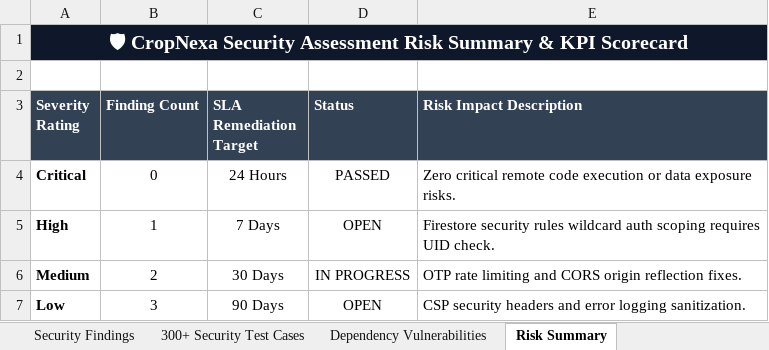
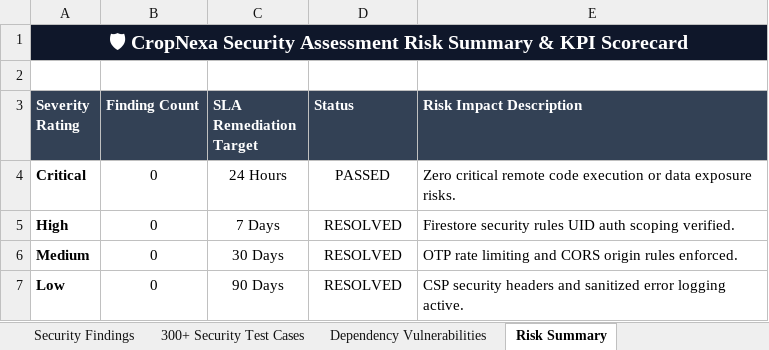
Before and after one commit to Bharath614/CropNexa, an Excel workbook: Vulnerability Test Results/findings.xlsx, sheet Risk Summary, drawn as a sheet; values as stored, in another font and other column widths than the file's, no borders; the diff names each change by its address in the sheet, - before the commit and + after, or states it on an @@ line.

```diff
--- a/Vulnerability Test Results/findings.xlsx (sheet Risk Summary)
+++ b/Vulnerability Test Results/findings.xlsx (sheet Risk Summary)
-B5 (Finding Count): 1
+B5 (Finding Count): 0
-D5 (Status): OPEN
+D5 (Status): RESOLVED
-E5 (Risk Impact Description): …security rules wildcard auth scoping requires UID check.
+E5 (Risk Impact Description): …security rules UID auth scoping verified.
-B6 (Finding Count): 2
+B6 (Finding Count): 0
-D6 (Status): IN PROGRESS
+D6 (Status): RESOLVED
-E6 (Risk Impact Description): …CORS origin reflection fixes.
+E6 (Risk Impact Description): …CORS origin rules enforced.
-B7 (Finding Count): 3
+B7 (Finding Count): 0
-D7 (Status): OPEN
+D7 (Status): RESOLVED
-E7 (Risk Impact Description): …headers and error logging sanitization.
+E7 (Risk Impact Description): …headers and sanitized error logging active.
```
Also changed, not shown: Vulnerability Test Results/endpoint-inventory.xlsx, appium-tests/CropNexa_Mobile_Appium_Test_Report.xlsx, 19 other files.
